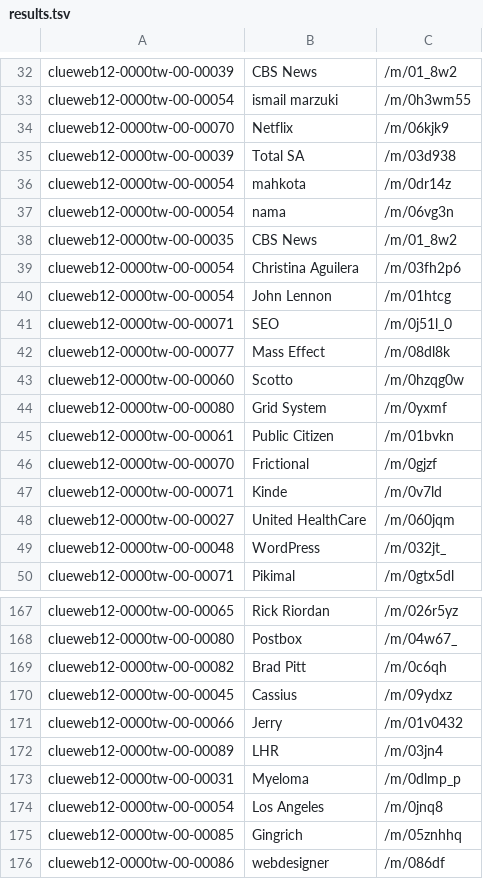
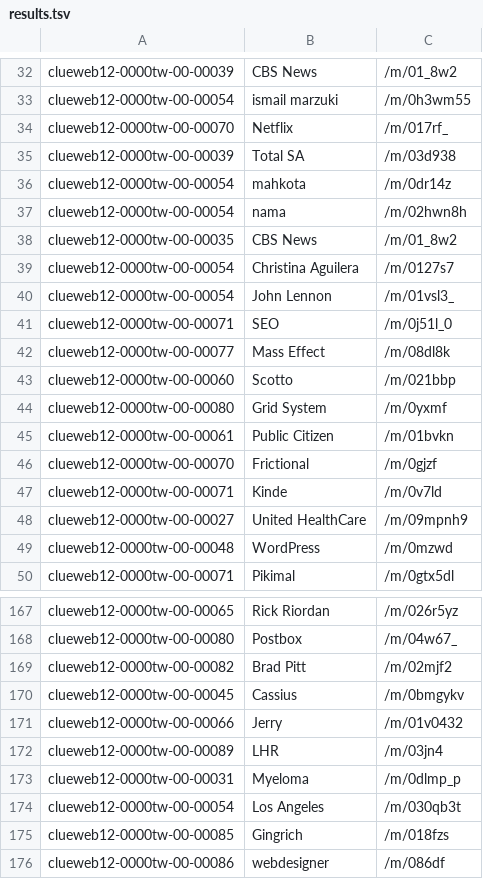
Before and after one commit to kzmain/BDE-2019-P2-Web-Data-Processing-Systems, a TSV file: src/results.tsv, drawn as a sheet; only a part is shown, gaps mark what is left out; the diff covers the shown part only.

```diff
--- a/src/results.tsv
+++ b/src/results.tsv
@@ -33,12 +33,12 @@ clueweb12-0000tw-00-00039	CBS News	/m/01_8w2
 clueweb12-0000tw-00-00054	ismail marzuki	/m/0h3wm55
-clueweb12-0000tw-00-00070	Netflix	/m/06kjk9
+clueweb12-0000tw-00-00070	Netflix	/m/017rf_
 clueweb12-0000tw-00-00039	Total SA	/m/03d938
 clueweb12-0000tw-00-00054	mahkota	/m/0dr14z
-clueweb12-0000tw-00-00054	nama	/m/06vg3n
+clueweb12-0000tw-00-00054	nama	/m/02hwn8h
 clueweb12-0000tw-00-00035	CBS News	/m/01_8w2
-clueweb12-0000tw-00-00054	Christina Aguilera	/m/03fh2p6
-clueweb12-0000tw-00-00054	John Lennon	/m/01htcg
+clueweb12-0000tw-00-00054	Christina Aguilera	/m/0127s7
+clueweb12-0000tw-00-00054	John Lennon	/m/01vsl3_
 clueweb12-0000tw-00-00071	SEO	/m/0j51l_0
 clueweb12-0000tw-00-00077	Mass Effect	/m/08dl8k
-clueweb12-0000tw-00-00060	Scotto	/m/0hzqg0w
+clueweb12-0000tw-00-00060	Scotto	/m/021bbp
 clueweb12-0000tw-00-00080	Grid System	/m/0yxmf
@@ -47,4 +47,4 @@ clueweb12-0000tw-00-00070	Frictional	/m/0gjzf
 clueweb12-0000tw-00-00071	Kinde	/m/0v7ld
-clueweb12-0000tw-00-00027	United HealthCare	/m/060jqm
-clueweb12-0000tw-00-00048	WordPress	/m/032jt_
+clueweb12-0000tw-00-00027	United HealthCare	/m/09mpnh9
+clueweb12-0000tw-00-00048	WordPress	/m/0mzwd
 clueweb12-0000tw-00-00071	Pikimal	/m/0gtx5dl
@@ -168,4 +168,4 @@ clueweb12-0000tw-00-00065	Rick Riordan	/m/026r5yz
 clueweb12-0000tw-00-00080	Postbox	/m/04w67_
-clueweb12-0000tw-00-00082	Brad Pitt	/m/0c6qh
-clueweb12-0000tw-00-00045	Cassius	/m/09ydxz
+clueweb12-0000tw-00-00082	Brad Pitt	/m/02mjf2
+clueweb12-0000tw-00-00045	Cassius	/m/0bmgykv
 clueweb12-0000tw-00-00066	Jerry	/m/01v0432
@@ -173,4 +173,4 @@ clueweb12-0000tw-00-00089	LHR	/m/03jn4
 clueweb12-0000tw-00-00031	Myeloma	/m/0dlmp_p
-clueweb12-0000tw-00-00054	Los Angeles	/m/0jnq8
-clueweb12-0000tw-00-00085	Gingrich	/m/05znhhq
+clueweb12-0000tw-00-00054	Los Angeles	/m/030qb3t
+clueweb12-0000tw-00-00085	Gingrich	/m/018fzs
 clueweb12-0000tw-00-00086	webdesigner	/m/086df
```
Also changed, not shown: 59 edited cells elsewhere in this file, 12 other files.
